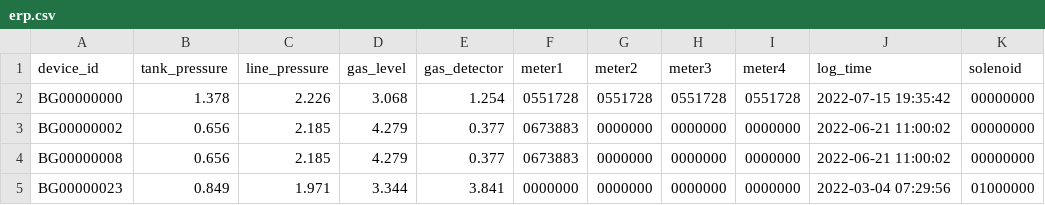
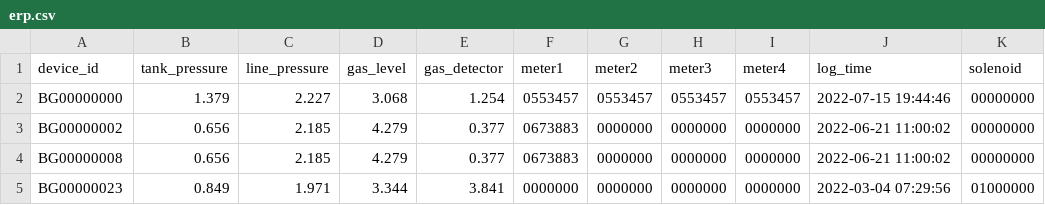
Before and after one commit to lifemedlink/brightgas_erp, a CSV file: erp.csv, drawn as a sheet; only a part is shown; the diff names each change by its address in the sheet, - before the commit and + after, or states it on an @@ line.

Commit message:
erp file on 2022-07-15 19:50:02

```diff
--- a/erp.csv
+++ b/erp.csv
-B2 (tank_pressure): 1.378
+B2 (tank_pressure): 1.379
-C2 (line_pressure): 2.226
+C2 (line_pressure): 2.227
-F2 (meter1): 0551728
+F2 (meter1): 0553457
-G2 (meter2): 0551728
+G2 (meter2): 0553457
-H2 (meter3): 0551728
+H2 (meter3): 0553457
-I2 (meter4): 0551728
+I2 (meter4): 0553457
-J2 (log_time): 2022-07-15 19:35:42
+J2 (log_time): 2022-07-15 19:44:46
```
